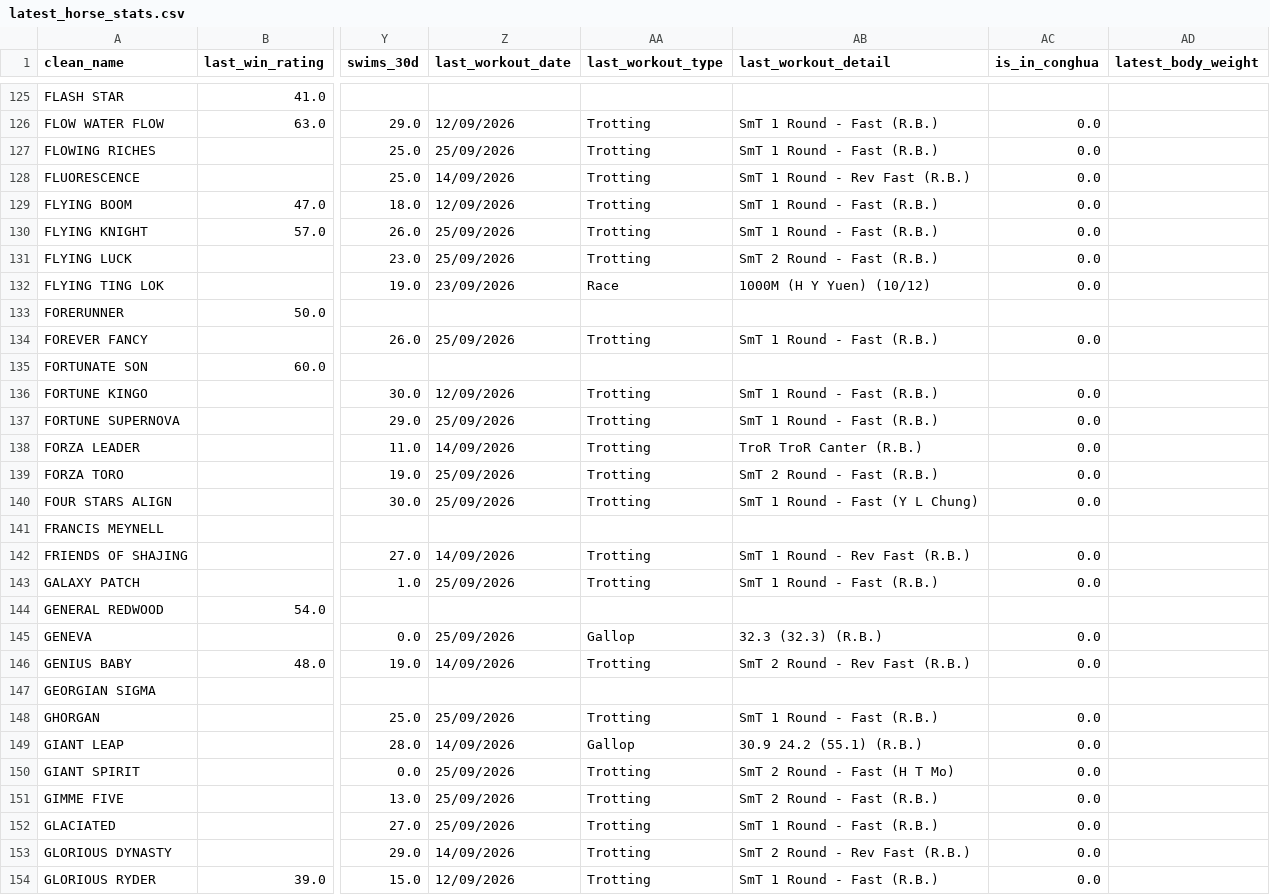
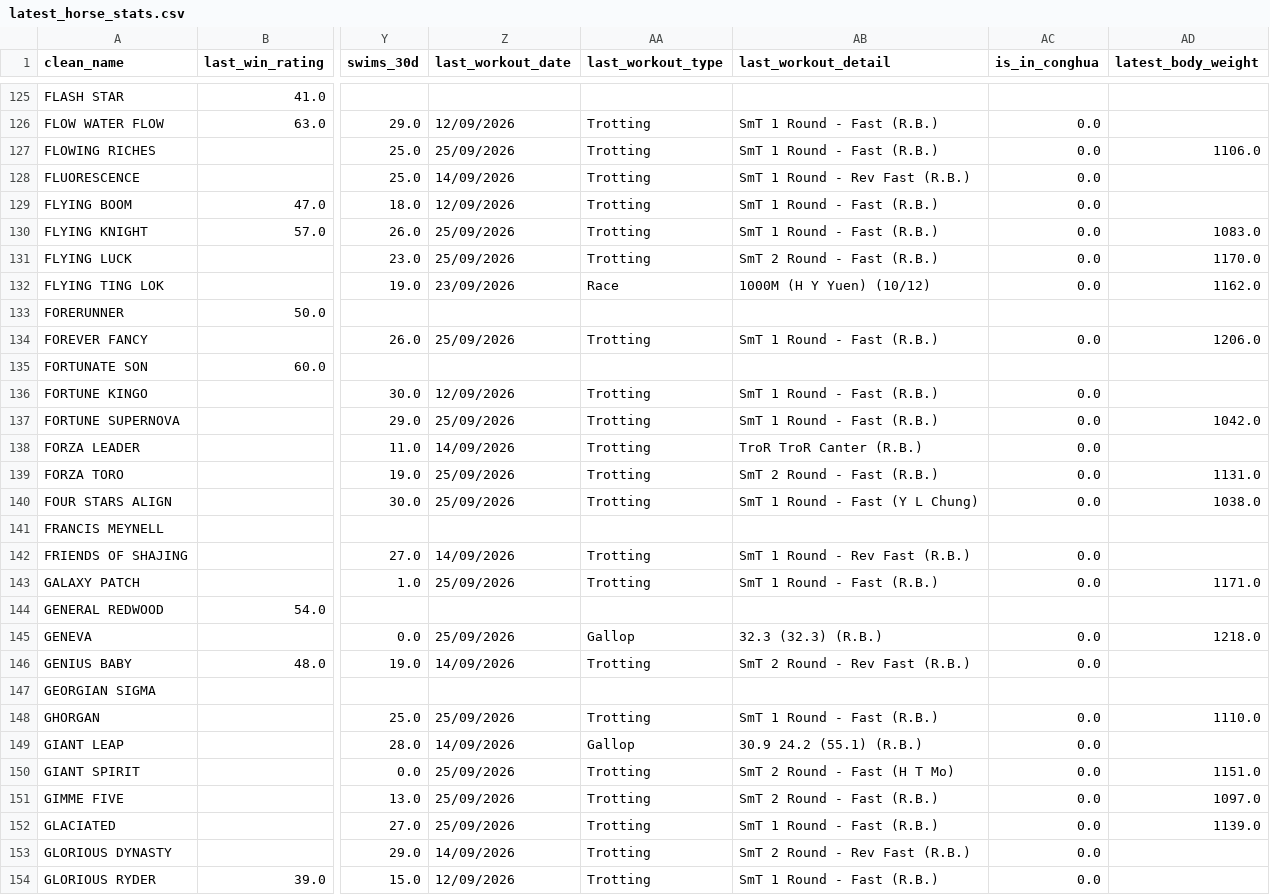
Before and after one commit to lelandbondx/golden-stallion-hkjc, a CSV file: data/latest_horse_stats.csv, drawn as a sheet; only a part is shown, gaps mark what is left out; the diff covers the shown part only; the diff names each change by its address in the sheet, - before the commit and + after, or states it on an @@ line.

```diff
--- a/data/latest_horse_stats.csv
+++ b/data/latest_horse_stats.csv
-AD127 (latest_body_weight): (empty)
+AD127 (latest_body_weight): 1106.0
-AD130 (latest_body_weight): (empty)
+AD130 (latest_body_weight): 1083.0
-AD131 (latest_body_weight): (empty)
+AD131 (latest_body_weight): 1170.0
-AD132 (latest_body_weight): (empty)
+AD132 (latest_body_weight): 1162.0
-AD134 (latest_body_weight): (empty)
+AD134 (latest_body_weight): 1206.0
-AD137 (latest_body_weight): (empty)
+AD137 (latest_body_weight): 1042.0
-AD139 (latest_body_weight): (empty)
+AD139 (latest_body_weight): 1131.0
-AD140 (latest_body_weight): (empty)
+AD140 (latest_body_weight): 1038.0
-AD143 (latest_body_weight): (empty)
+AD143 (latest_body_weight): 1171.0
-AD145 (latest_body_weight): (empty)
+AD145 (latest_body_weight): 1218.0
-AD148 (latest_body_weight): (empty)
+AD148 (latest_body_weight): 1110.0
-AD150 (latest_body_weight): (empty)
+AD150 (latest_body_weight): 1151.0
-AD151 (latest_body_weight): (empty)
+AD151 (latest_body_weight): 1097.0
-AD152 (latest_body_weight): (empty)
+AD152 (latest_body_weight): 1139.0
```
Also changed, not shown: 125 edited cells elsewhere in this file, 5 other files.
